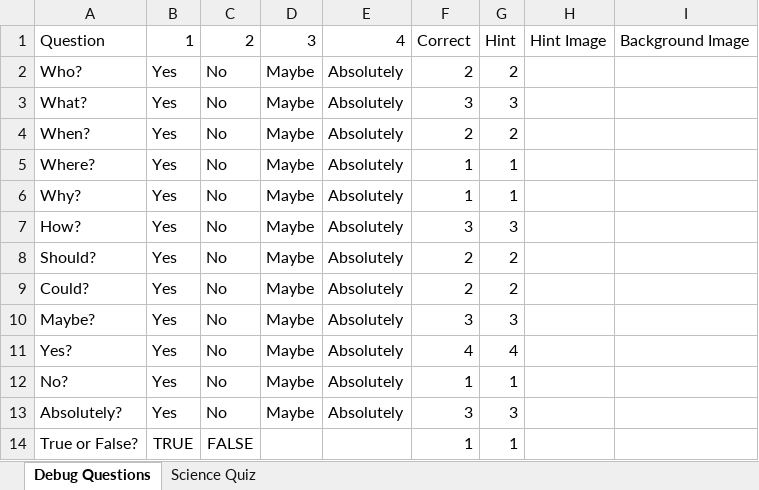
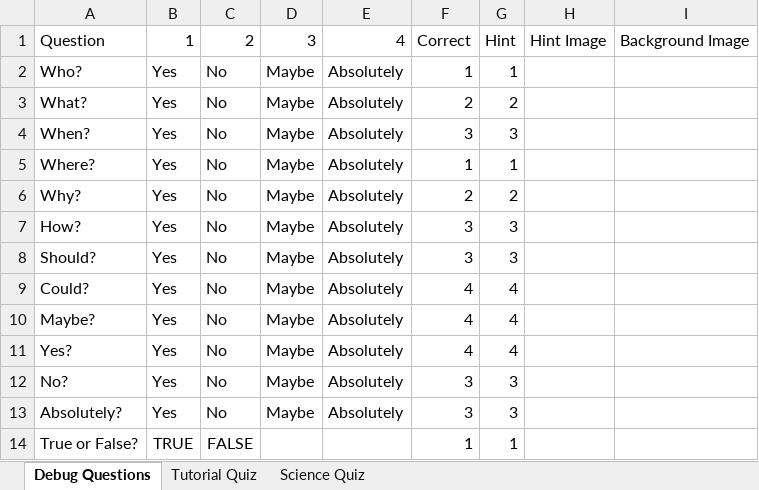
Before and after one commit to HoleInOneStudios/Quiz-Server, an Excel workbook: src/data/data.xlsx, sheet Debug Questions, drawn as a sheet; values as stored, in another font and other column widths than the file's, no borders; the diff names each change by its address in the sheet, - before the commit and + after, or states it on an @@ line.

```diff
--- a/src/data/data.xlsx (sheet Debug Questions)
+++ b/src/data/data.xlsx (sheet Debug Questions)
+sheet tab: Tutorial Quiz
-F2: 2
+F2: 1
-G2: 2
+G2: 1
-F3: 3
+F3: 2
-G3: 3
+G3: 2
-F4: 2
+F4: 3
-G4: 2
+G4: 3
-F6: 1
+F6: 2
-G6: 1
+G6: 2
-F8: 2
+F8: 3
-G8: 2
+G8: 3
-F9: 2
+F9: 4
-G9: 2
+G9: 4
-F10: 3
+F10: 4
-G10: 3
+G10: 4
-F12: 1
+F12: 3
-G12: 1
+G12: 3
```
Also changed, not shown: 2 other files.
